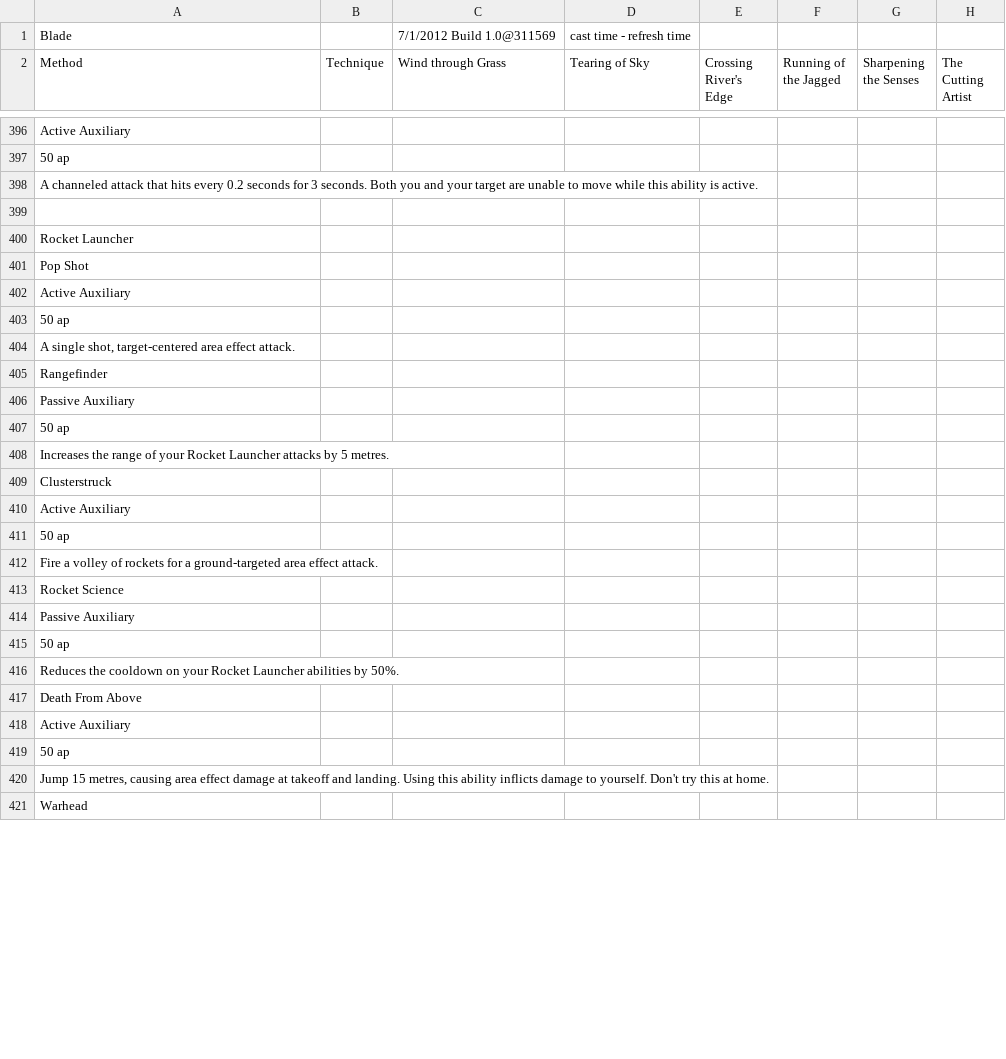
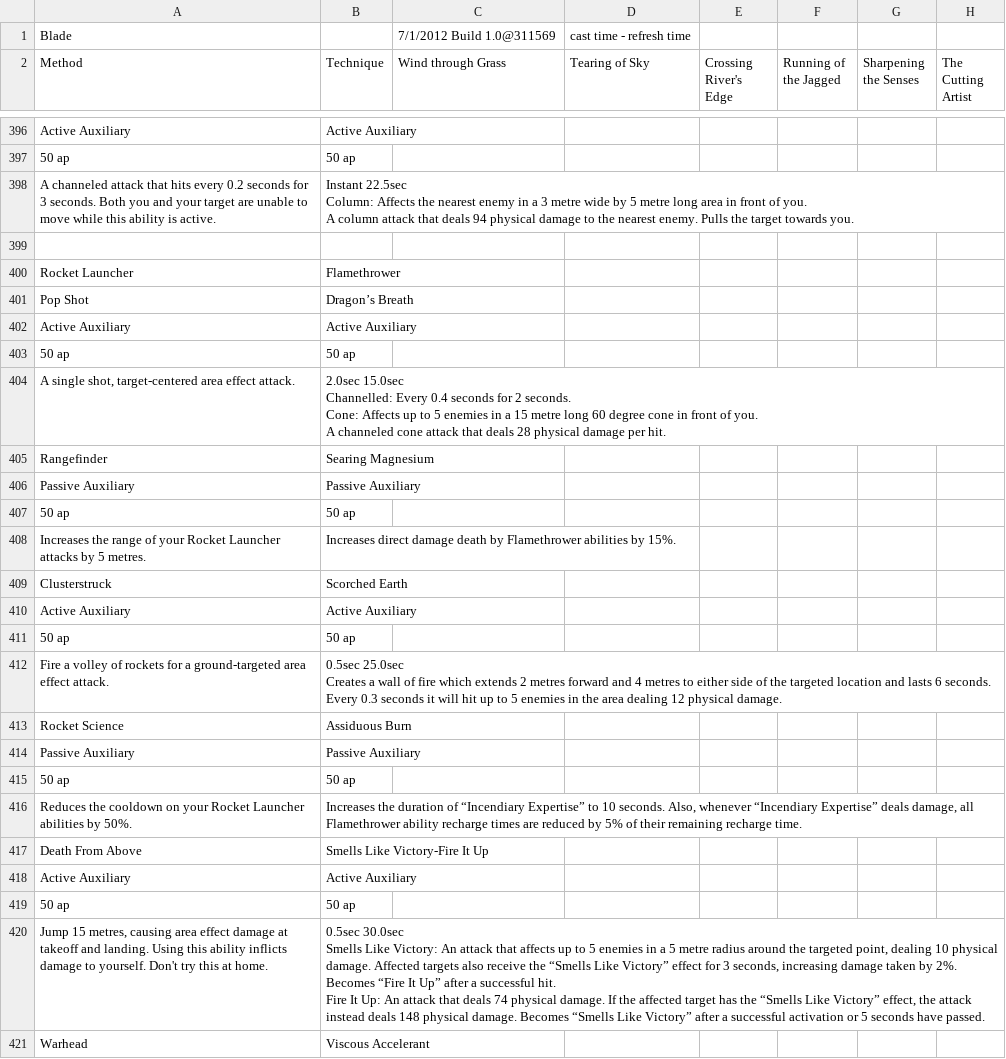
Before and after one commit to amarax/PFluid, a CSV file: SkillTree/data/TSW_Abilities.csv, drawn as a sheet; only a part is shown, gaps mark what is left out; ↵ is a line break in a cell; the diff covers the shown part only; the diff names each change by its address in the sheet, - before the commit and + after, or states it on an @@ line.

Commit message:
Added new auxiliary weapons.
- Added support for Flamethrower and Whip data.
- Added Flamethrower and Whip weapon data to CSV file.

```diff
--- a/SkillTree/data/TSW_Abilities.csv
+++ b/SkillTree/data/TSW_Abilities.csv
-B396 (Technique): (empty)
+B396 (Technique): Active Auxiliary
-B397 (Technique): (empty)
+B397 (Technique): 50 ap
-B398 (Technique): (empty)
+B398 (Technique): Instant 22.5sec ↵ Column: Affects the nearest enemy in a 3 metre wide by 5 metre long area in front of you. ↵ A column attack that deals 94 physical damage to the nearest enemy. Pulls the target towards you.
-B400 (Technique): (empty)
+B400 (Technique): Flamethrower
-B401 (Technique): (empty)
+B401 (Technique): Dragon’s Breath
-B402 (Technique): (empty)
+B402 (Technique): Active Auxiliary
-B403 (Technique): (empty)
+B403 (Technique): 50 ap
-B404 (Technique): (empty)
+B404 (Technique): 2.0sec 15.0sec ↵ Channelled: Every 0.4 seconds for 2 seconds. ↵ Cone: Affects up to 5 enemies in a 15 metre long 60 degree cone in front of you. ↵ A channeled cone attack that deals 28 physical damage per hit.
-B405 (Technique): (empty)
+B405 (Technique): Searing Magnesium
-B406 (Technique): (empty)
+B406 (Technique): Passive Auxiliary
-B407 (Technique): (empty)
+B407 (Technique): 50 ap
-B408 (Technique): (empty)
+B408 (Technique): Increases direct damage death by Flamethrower abilities by 15%.
-B409 (Technique): (empty)
+B409 (Technique): Scorched Earth
-B410 (Technique): (empty)
+B410 (Technique): Active Auxiliary
-B411 (Technique): (empty)
+B411 (Technique): 50 ap
-B412 (Technique): (empty)
+B412 (Technique): 0.5sec 25.0sec ↵ Creates a wall of fire which extends 2 metres forward and 4 metres to either side of the targeted location and lasts 6 seconds. Every 0.3 seconds it will hit up to 5 enemies in the area dealing 12 physical damage.
-B413 (Technique): (empty)
+B413 (Technique): Assiduous Burn
-B414 (Technique): (empty)
+B414 (Technique): Passive Auxiliary
-B415 (Technique): (empty)
+B415 (Technique): 50 ap
-B416 (Technique): (empty)
+B416 (Technique): Increases the duration of “Incendiary Expertise” to 10 seconds. Also, whenever “Incendiary Expertise” deals damage, all Flamethrower ability recharge times are reduced by 5% of their remaining recharge time.
-B417 (Technique): (empty)
+B417 (Technique): Smells Like Victory-Fire It Up
-B418 (Technique): (empty)
+B418 (Technique): Active Auxiliary
-B419 (Technique): (empty)
+B419 (Technique): 50 ap
-B420 (Technique): (empty)
+B420 (Technique): 0.5sec 30.0sec ↵ Smells Like Victory: An attack that affects up to 5 enemies in a 5 metre radius around the targeted point, dealing 10 physical damage. Affected targets also receive the “Smells Like Victory” effect for 3 seconds, increasing damage taken by 2%. Becomes “Fire It Up” after a successful hit. ↵ Fire It Up: An attack that deals 74 physical damage. If the affected target has the “Smells Like Victory” effect, the attack instead deals 148 physical damage. Becomes “Smells Like Victory” after a successful activation or 5 seconds have passed.
-B421 (Technique): (empty)
+B421 (Technique): Viscous Accelerant
```
Also changed, not shown: 1 added row, 1 removed row and 32 edited cells elsewhere in this file, 1 other file.
